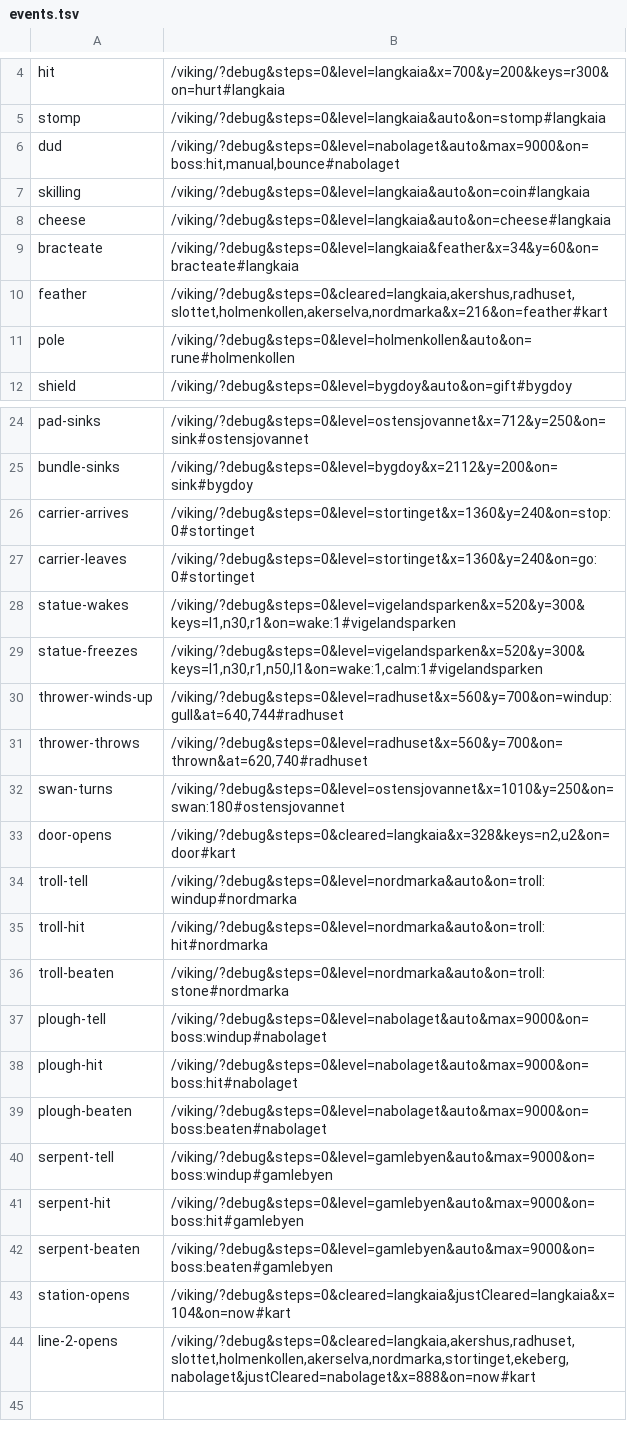
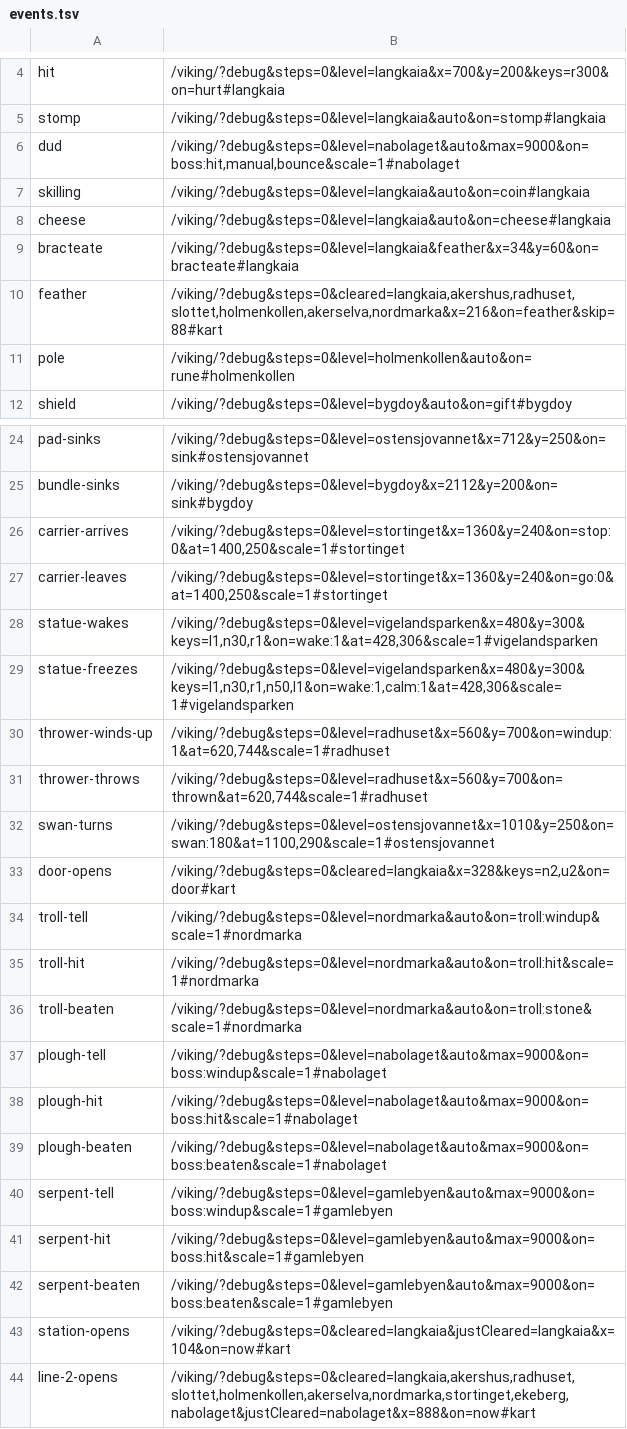
Before and after one commit to larsekhansen/larshansen, a TSV file: apps/viking/tools/glance/events.tsv, drawn as a sheet; only a part is shown, gaps mark what is left out; the diff covers the shown part only.

```diff
--- a/apps/viking/tools/glance/events.tsv
+++ b/apps/viking/tools/glance/events.tsv
@@ -5,3 +5,3 @@ hit	/viking/?debug&steps=0&level=langkaia&x=700&y=200&keys=r300&on=hurt#langkaia
 stomp	/viking/?debug&steps=0&level=langkaia&auto&on=stomp#langkaia
-dud	/viking/?debug&steps=0&level=nabolaget&auto&max=9000&on=boss:hit,manual,bounce#nabolaget
+dud	/viking/?debug&steps=0&level=nabolaget&auto&max=9000&on=boss:hit,manual,bounce&scale=1#nabolaget
 skilling	/viking/?debug&steps=0&level=langkaia&auto&on=coin#langkaia
@@ -9,3 +9,3 @@ cheese	/viking/?debug&steps=0&level=langkaia&auto&on=cheese#langkaia
 bracteate	/viking/?debug&steps=0&level=langkaia&feather&x=34&y=60&on=bracteate#langkaia
-feather	/viking/?debug&steps=0&cleared=langkaia,akershus,radhuset,slottet,holmenkollen,akerselva,nordmarka&x=216&on=feather#kart
+feather	/viking/?debug&steps=0&cleared=langkaia,akershus,radhuset,slottet,holmenkollen,akerselva,nordmarka&x=216&on=feather&skip=88#kart
 pole	/viking/?debug&steps=0&level=holmenkollen&auto&on=rune#holmenkollen
@@ -25,19 +25,19 @@ pad-sinks	/viking/?debug&steps=0&level=ostensjovannet&x=712&y=250&on=sink#ostens
 bundle-sinks	/viking/?debug&steps=0&level=bygdoy&x=2112&y=200&on=sink#bygdoy
-carrier-arrives	/viking/?debug&steps=0&level=stortinget&x=1360&y=240&on=stop:0#stortinget
-carrier-leaves	/viking/?debug&steps=0&level=stortinget&x=1360&y=240&on=go:0#stortinget
-statue-wakes	/viking/?debug&steps=0&level=vigelandsparken&x=520&y=300&keys=l1,n30,r1&on=wake:1#vigelandsparken
-statue-freezes	/viking/?debug&steps=0&level=vigelandsparken&x=520&y=300&keys=l1,n30,r1,n50,l1&on=wake:1,calm:1#vigelandsparken
-thrower-winds-up	/viking/?debug&steps=0&level=radhuset&x=560&y=700&on=windup:gull&at=640,744#radhuset
-thrower-throws	/viking/?debug&steps=0&level=radhuset&x=560&y=700&on=thrown&at=620,740#radhuset
-swan-turns	/viking/?debug&steps=0&level=ostensjovannet&x=1010&y=250&on=swan:180#ostensjovannet
+carrier-arrives	/viking/?debug&steps=0&level=stortinget&x=1360&y=240&on=stop:0&at=1400,250&scale=1#stortinget
+carrier-leaves	/viking/?debug&steps=0&level=stortinget&x=1360&y=240&on=go:0&at=1400,250&scale=1#stortinget
+statue-wakes	/viking/?debug&steps=0&level=vigelandsparken&x=480&y=300&keys=l1,n30,r1&on=wake:1&at=428,306&scale=1#vigelandsparken
+statue-freezes	/viking/?debug&steps=0&level=vigelandsparken&x=480&y=300&keys=l1,n30,r1,n50,l1&on=wake:1,calm:1&at=428,306&scale=1#vigelandsparken
+thrower-winds-up	/viking/?debug&steps=0&level=radhuset&x=560&y=700&on=windup:1&at=620,744&scale=1#radhuset
+thrower-throws	/viking/?debug&steps=0&level=radhuset&x=560&y=700&on=thrown&at=620,744&scale=1#radhuset
+swan-turns	/viking/?debug&steps=0&level=ostensjovannet&x=1010&y=250&on=swan:180&at=1100,290&scale=1#ostensjovannet
 door-opens	/viking/?debug&steps=0&cleared=langkaia&x=328&keys=n2,u2&on=door#kart
-troll-tell	/viking/?debug&steps=0&level=nordmarka&auto&on=troll:windup#nordmarka
-troll-hit	/viking/?debug&steps=0&level=nordmarka&auto&on=troll:hit#nordmarka
-troll-beaten	/viking/?debug&steps=0&level=nordmarka&auto&on=troll:stone#nordmarka
-plough-tell	/viking/?debug&steps=0&level=nabolaget&auto&max=9000&on=boss:windup#nabolaget
-plough-hit	/viking/?debug&steps=0&level=nabolaget&auto&max=9000&on=boss:hit#nabolaget
-plough-beaten	/viking/?debug&steps=0&level=nabolaget&auto&max=9000&on=boss:beaten#nabolaget
-serpent-tell	/viking/?debug&steps=0&level=gamlebyen&auto&max=9000&on=boss:windup#gamlebyen
-serpent-hit	/viking/?debug&steps=0&level=gamlebyen&auto&max=9000&on=boss:hit#gamlebyen
-serpent-beaten	/viking/?debug&steps=0&level=gamlebyen&auto&max=9000&on=boss:beaten#gamlebyen
+troll-tell	/viking/?debug&steps=0&level=nordmarka&auto&on=troll:windup&scale=1#nordmarka
+troll-hit	/viking/?debug&steps=0&level=nordmarka&auto&on=troll:hit&scale=1#nordmarka
+troll-beaten	/viking/?debug&steps=0&level=nordmarka&auto&on=troll:stone&scale=1#nordmarka
+plough-tell	/viking/?debug&steps=0&level=nabolaget&auto&max=9000&on=boss:windup&scale=1#nabolaget
+plough-hit	/viking/?debug&steps=0&level=nabolaget&auto&max=9000&on=boss:hit&scale=1#nabolaget
+plough-beaten	/viking/?debug&steps=0&level=nabolaget&auto&max=9000&on=boss:beaten&scale=1#nabolaget
+serpent-tell	/viking/?debug&steps=0&level=gamlebyen&auto&max=9000&on=boss:windup&scale=1#gamlebyen
+serpent-hit	/viking/?debug&steps=0&level=gamlebyen&auto&max=9000&on=boss:hit&scale=1#gamlebyen
+serpent-beaten	/viking/?debug&steps=0&level=gamlebyen&auto&max=9000&on=boss:beaten&scale=1#gamlebyen
 station-opens	/viking/?debug&steps=0&cleared=langkaia&justCleared=langkaia&x=104&on=now#kart
```
Also changed, not shown: 2 edited cells elsewhere in this file, 6 other files.
